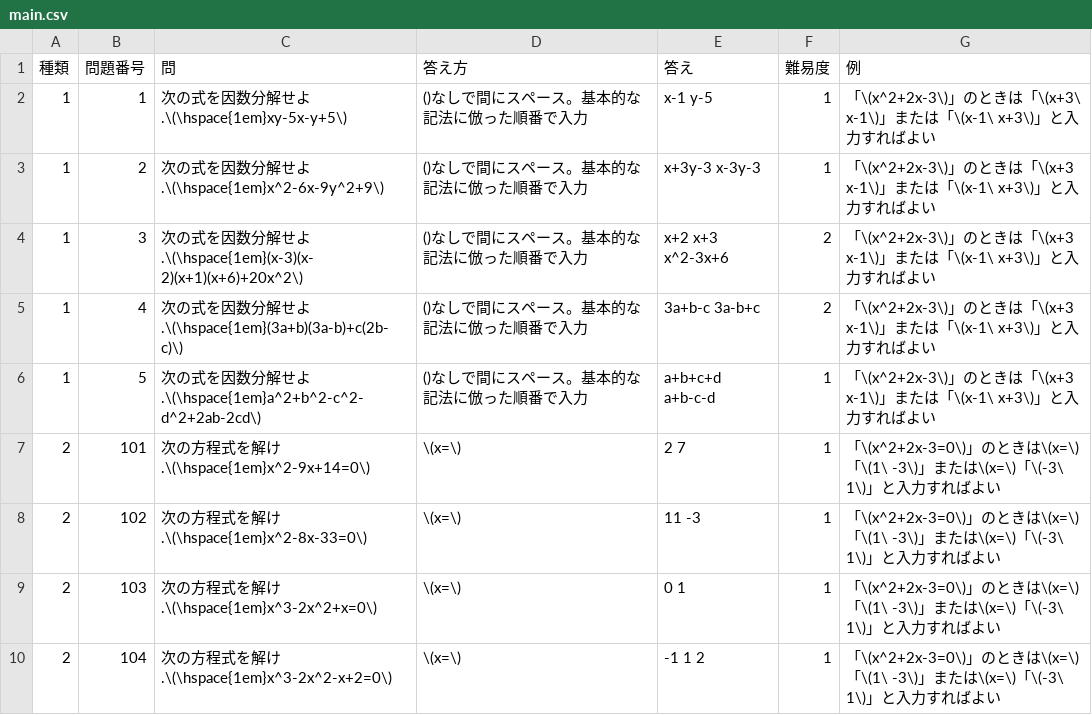
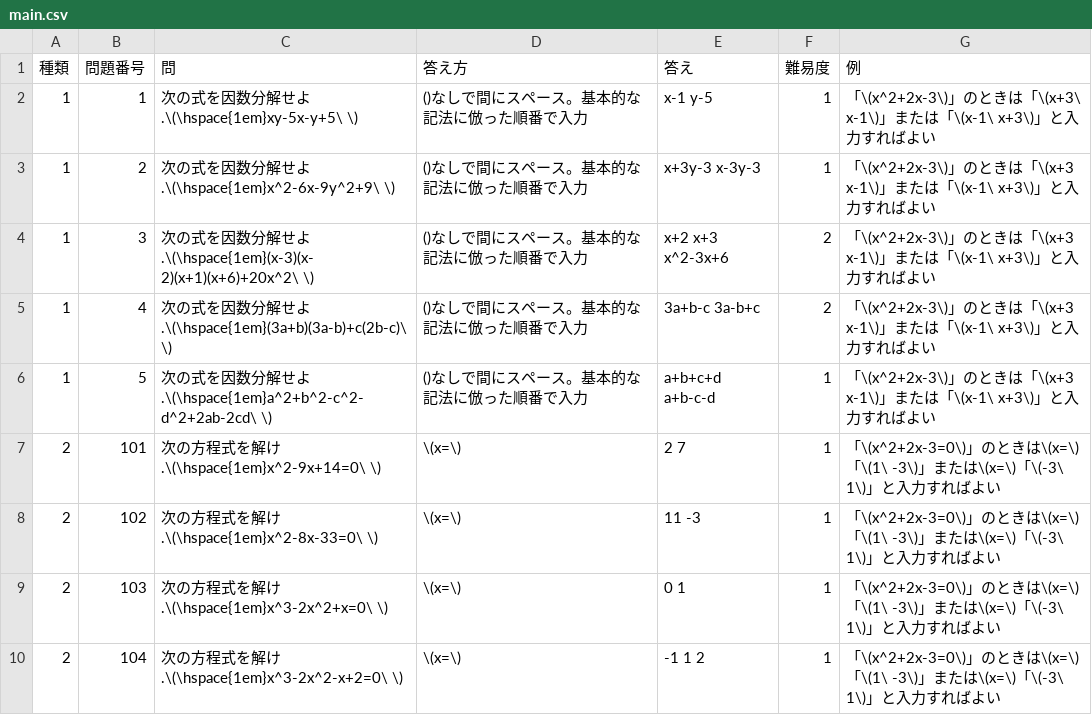
Before and after one commit to paner28/mathpage, a CSV file: question/main.csv, drawn as a sheet.

Commit message:
Update main.csv

```diff
--- a/question/main.csv
+++ b/question/main.csv
@@ -1,10 +1,10 @@
 種類,問題番号,問,答え方,答え,難易度,例
-1,1,次の式を因数分解せよ.\(\hspace{1em}xy-5x-y+5\),()なしで間にスペース。基本的な記法に倣った順番で入力,x-1 y-5,1,「\(x^2+2x-3\)」のときは「\(x+3\ x-1\)」または「\(x-1\ x+3\)」と入力すればよい
-1,2,次の式を因数分解せよ.\(\hspace{1em}x^2-6x-9y^2+9\),()なしで間にスペース。基本的な記法に倣った順番で入力,x+3y-3 x-3y-3,1,「\(x^2+2x-3\)」のときは「\(x+3  x-1\)」または「\(x-1\ x+3\)」と入力すればよい
-1,3,次の式を因数分解せよ.\(\hspace{1em}(x-3)(x-2)(x+1)(x+6)+20x^2\),()なしで間にスペース。基本的な記法に倣った順番で入力,x+2 x+3 x^2-3x+6,2,「\(x^2+2x-3\)」のときは「\(x+3  x-1\)」または「\(x-1\ x+3\)」と入力すればよい
-1,4,次の式を因数分解せよ.\(\hspace{1em}(3a+b)(3a-b)+c(2b-c)\),()なしで間にスペース。基本的な記法に倣った順番で入力,3a+b-c 3a-b+c,2,「\(x^2+2x-3\)」のときは「\(x+3  x-1\)」または「\(x-1\  x+3\)」と入力すればよい
-1,5,次の式を因数分解せよ.\(\hspace{1em}a^2+b^2-c^2-d^2+2ab-2cd\),()なしで間にスペース。基本的な記法に倣った順番で入力,a+b+c+d a+b-c-d,1,「\(x^2+2x-3\)」のときは「\(x+3  x-1\)」または「\(x-1\ x+3\)」と入力すればよい
-2,101,次の方程式を解け.\(\hspace{1em}x^2-9x+14=0\),\(x=\),2 7,1,「\(x^2+2x-3=0\)」のときは\(x=\)「\(1\ -3\)」または\(x=\)「\(-3\ 1\)」と入力すればよい
-2,102,次の方程式を解け.\(\hspace{1em}x^2-8x-33=0\),\(x=\),11 -3,1,「\(x^2+2x-3=0\)」のときは\(x=\)「\(1\ -3\)」または\(x=\)「\(-3\ 1\)」と入力すればよい
-2,103,次の方程式を解け.\(\hspace{1em}x^3-2x^2+x=0\),\(x=\),0 1,1,「\(x^2+2x-3=0\)」のときは\(x=\)「\(1\ -3\)」または\(x=\)「\(-3\ 1\)」と入力すればよい
-2,104,次の方程式を解け.\(\hspace{1em}x^3-2x^2-x+2=0\),\(x=\),-1 1 2,1,「\(x^2+2x-3=0\)」のときは\(x=\)「\(1\ -3\)」または\(x=\)「\(-3\ 1\)」と入力すればよい
+1,1,次の式を因数分解せよ.\(\hspace{1em}xy-5x-y+5\ \),()なしで間にスペース。基本的な記法に倣った順番で入力,x-1 y-5,1,「\(x^2+2x-3\)」のときは「\(x+3\ x-1\)」または「\(x-1\ x+3\)」と入力すればよい
+1,2,次の式を因数分解せよ.\(\hspace{1em}x^2-6x-9y^2+9\ \),()なしで間にスペース。基本的な記法に倣った順番で入力,x+3y-3 x-3y-3,1,「\(x^2+2x-3\)」のときは「\(x+3  x-1\)」または「\(x-1\ x+3\)」と入力すればよい
+1,3,次の式を因数分解せよ.\(\hspace{1em}(x-3)(x-2)(x+1)(x+6)+20x^2\ \),()なしで間にスペース。基本的な記法に倣った順番で入力,x+2 x+3 x^2-3x+6,2,「\(x^2+2x-3\)」のときは「\(x+3  x-1\)」または「\(x-1\ x+3\)」と入力すればよい
+1,4,次の式を因数分解せよ.\(\hspace{1em}(3a+b)(3a-b)+c(2b-c)\ \),()なしで間にスペース。基本的な記法に倣った順番で入力,3a+b-c 3a-b+c,2,「\(x^2+2x-3\)」のときは「\(x+3  x-1\)」または「\(x-1\  x+3\)」と入力すればよい
+1,5,次の式を因数分解せよ.\(\hspace{1em}a^2+b^2-c^2-d^2+2ab-2cd\ \),()なしで間にスペース。基本的な記法に倣った順番で入力,a+b+c+d a+b-c-d,1,「\(x^2+2x-3\)」のときは「\(x+3  x-1\)」または「\(x-1\ x+3\)」と入力すればよい
+2,101,次の方程式を解け.\(\hspace{1em}x^2-9x+14=0\ \),\(x=\),2 7,1,「\(x^2+2x-3=0\)」のときは\(x=\)「\(1\ -3\)」または\(x=\)「\(-3\ 1\)」と入力すればよい
+2,102,次の方程式を解け.\(\hspace{1em}x^2-8x-33=0\ \),\(x=\),11 -3,1,「\(x^2+2x-3=0\)」のときは\(x=\)「\(1\ -3\)」または\(x=\)「\(-3\ 1\)」と入力すればよい
+2,103,次の方程式を解け.\(\hspace{1em}x^3-2x^2+x=0\ \),\(x=\),0 1,1,「\(x^2+2x-3=0\)」のときは\(x=\)「\(1\ -3\)」または\(x=\)「\(-3\ 1\)」と入力すればよい
+2,104,次の方程式を解け.\(\hspace{1em}x^3-2x^2-x+2=0\ \),\(x=\),-1 1 2,1,「\(x^2+2x-3=0\)」のときは\(x=\)「\(1\ -3\)」または\(x=\)「\(-3\ 1\)」と入力すればよい
```
